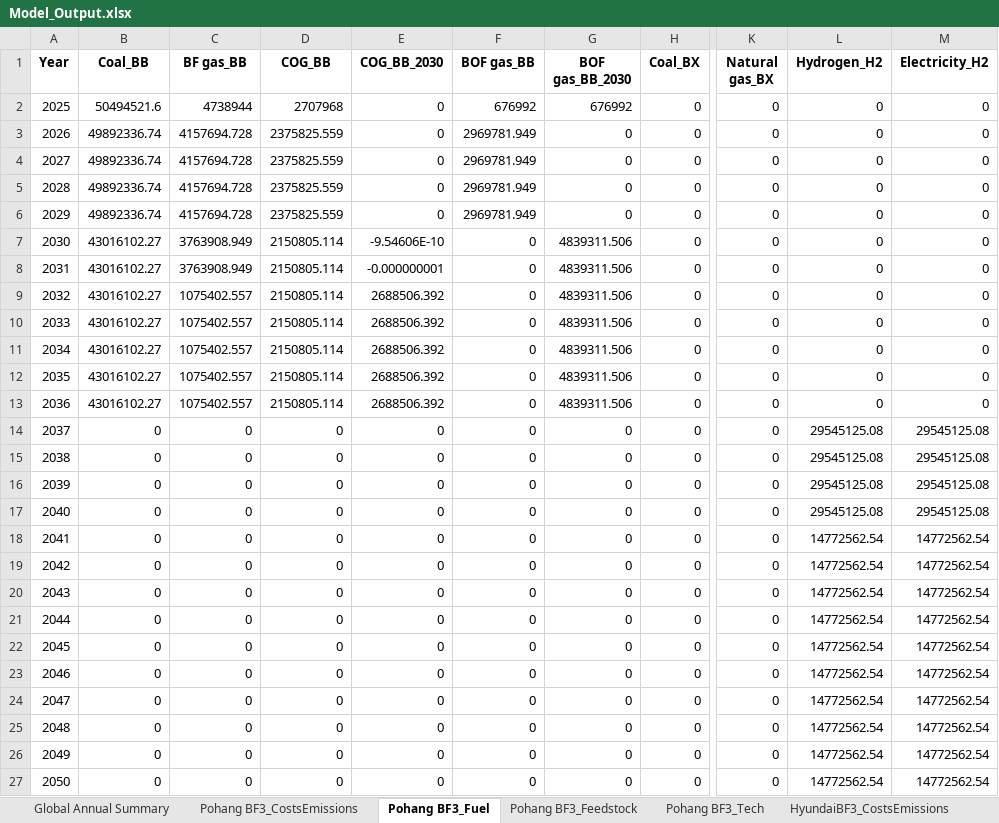
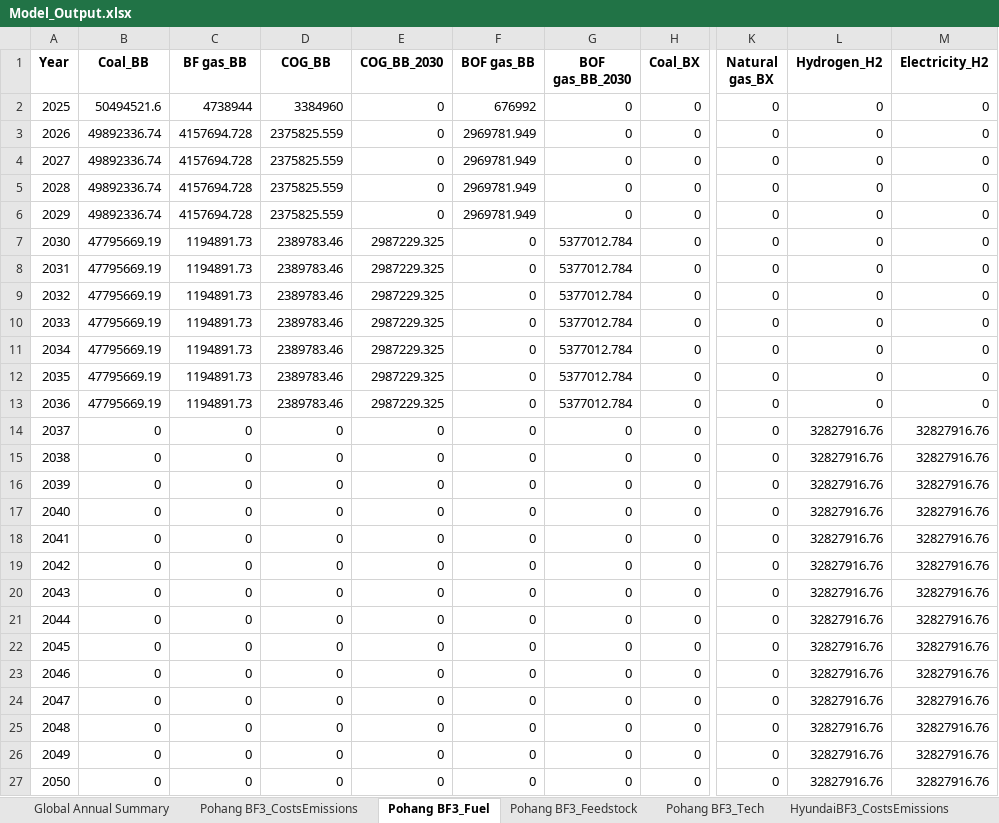
Before and after one commit to PLANiT-Institute/systempathway, an Excel workbook: results/Model_Output.xlsx, sheet Pohang BF3_Fuel, drawn as a sheet; only a part is shown, gaps mark what is left out; values as stored, in another font and other column widths than the file's, no borders; the diff names each change by its address in the sheet, - before the commit and + after, or states it on an @@ line.

```diff
--- a/results/Model_Output.xlsx (sheet Pohang BF3_Fuel)
+++ b/results/Model_Output.xlsx (sheet Pohang BF3_Fuel)
-D2 (COG_BB): 2707968
+D2 (COG_BB): 3384960
-G2 (BOF gas_BB_2030): 676992
+G2 (BOF gas_BB_2030): 0
-B7:B13 (Coal_BB): 43016102.27
+B7:B13 (Coal_BB): 47795669.19
-C7:C8 (BF gas_BB): 3763908.949
+C7:C8 (BF gas_BB): 1194891.73
-D7:D13 (COG_BB): 2150805.114
+D7:D13 (COG_BB): 2389783.46
-E7 (COG_BB_2030): -9.54606E-10
+E7 (COG_BB_2030): 2987229.325
-G7:G13 (BOF gas_BB_2030): 4839311.506
+G7:G13 (BOF gas_BB_2030): 5377012.784
-E8 (COG_BB_2030): -0.000000001
+E8 (COG_BB_2030): 2987229.325
-C9:C13 (BF gas_BB): 1075402.557
+C9:C13 (BF gas_BB): 1194891.73
-E9:E13 (COG_BB_2030): 2688506.392
+E9:E13 (COG_BB_2030): 2987229.325
-L14:L17 (Hydrogen_H2): 29545125.08
+L14:L17 (Hydrogen_H2): 32827916.76
-M14:M17 (Electricity_H2): 29545125.08
+M14:M17 (Electricity_H2): 32827916.76
-L18:L27 (Hydrogen_H2): 14772562.54
+L18:L27 (Hydrogen_H2): 32827916.76
-M18:M27 (Electricity_H2): 14772562.54
+M18:M27 (Electricity_H2): 32827916.76
```
Also changed, not shown: sheet Global Annual Summary, sheet Pohang FNX2_Fuel, sheet Pohang FNX2_CostsEmissions, sheet HyundaiBF3_Fuel, sheet Pohang FNX2_Feedstock, sheet Pohang FNX2_Tech, 4 more sheets, other sheet tabs, database/Steel Data Mar 10 _backup.xlsx, database/Steel Data Mar 10.xlsx, 4 other files.
